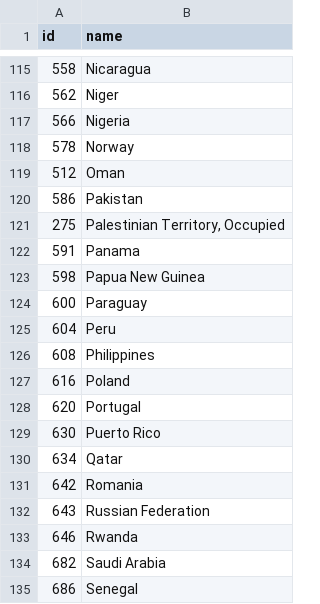
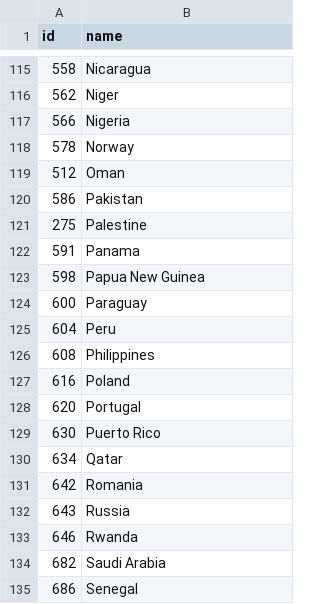
Before and after one commit to darlachang/cs5100-proj2, a TSV file: world-110m-country-names.tsv, drawn as a sheet; only a part is shown, gaps mark what is left out; the diff covers the shown part only.

```diff
--- a/world-110m-country-names.tsv
+++ b/world-110m-country-names.tsv
@@ -120,3 +120,3 @@ id	name
 586	Pakistan
-275	"Palestinian Territory, Occupied"
+275	Palestine
 591	Panama
@@ -131,3 +131,3 @@ id	name
 642	Romania
-643	Russian Federation
+643	Russia
 646	Rwanda
```
Also changed, not shown: 16 edited cells elsewhere in this file, 1 other file.
